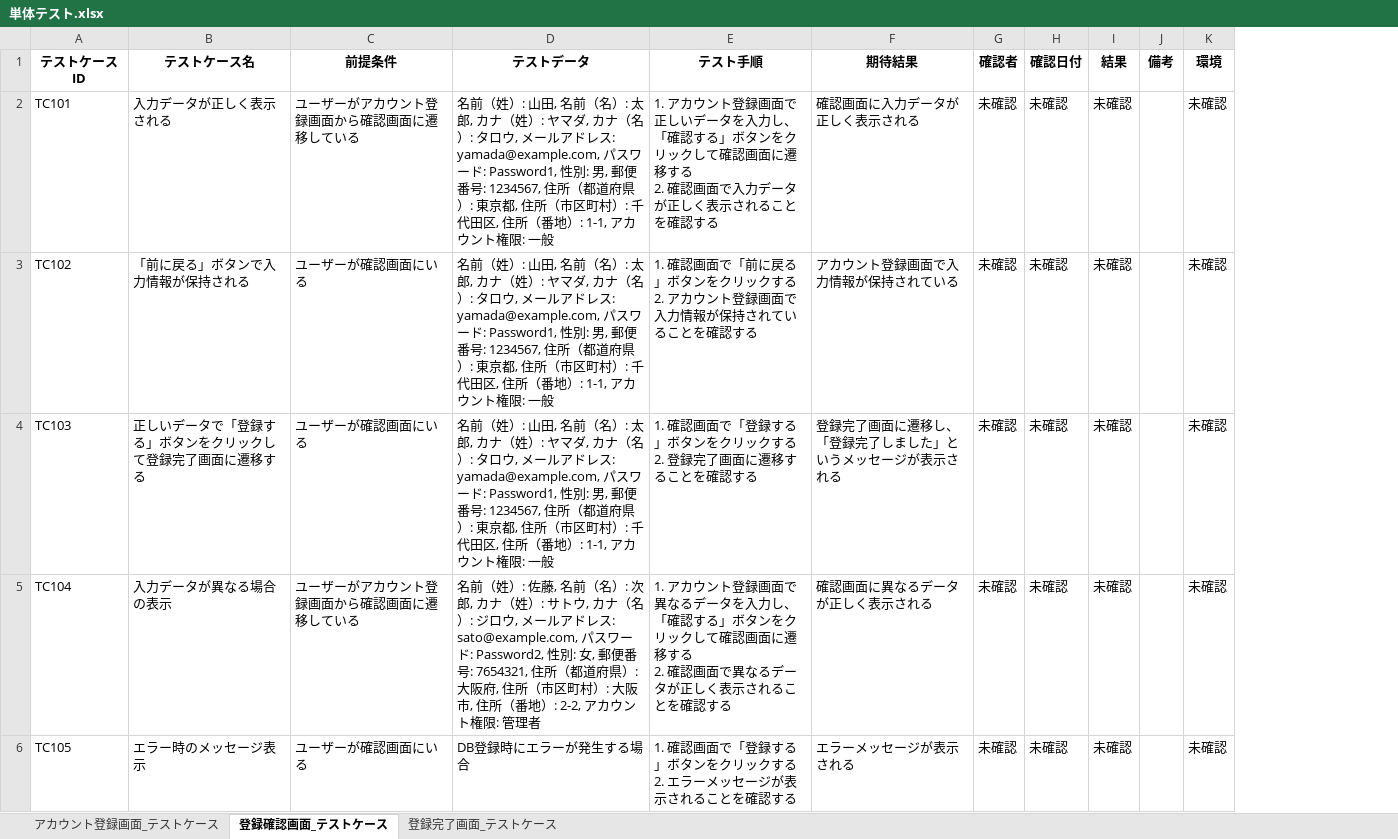
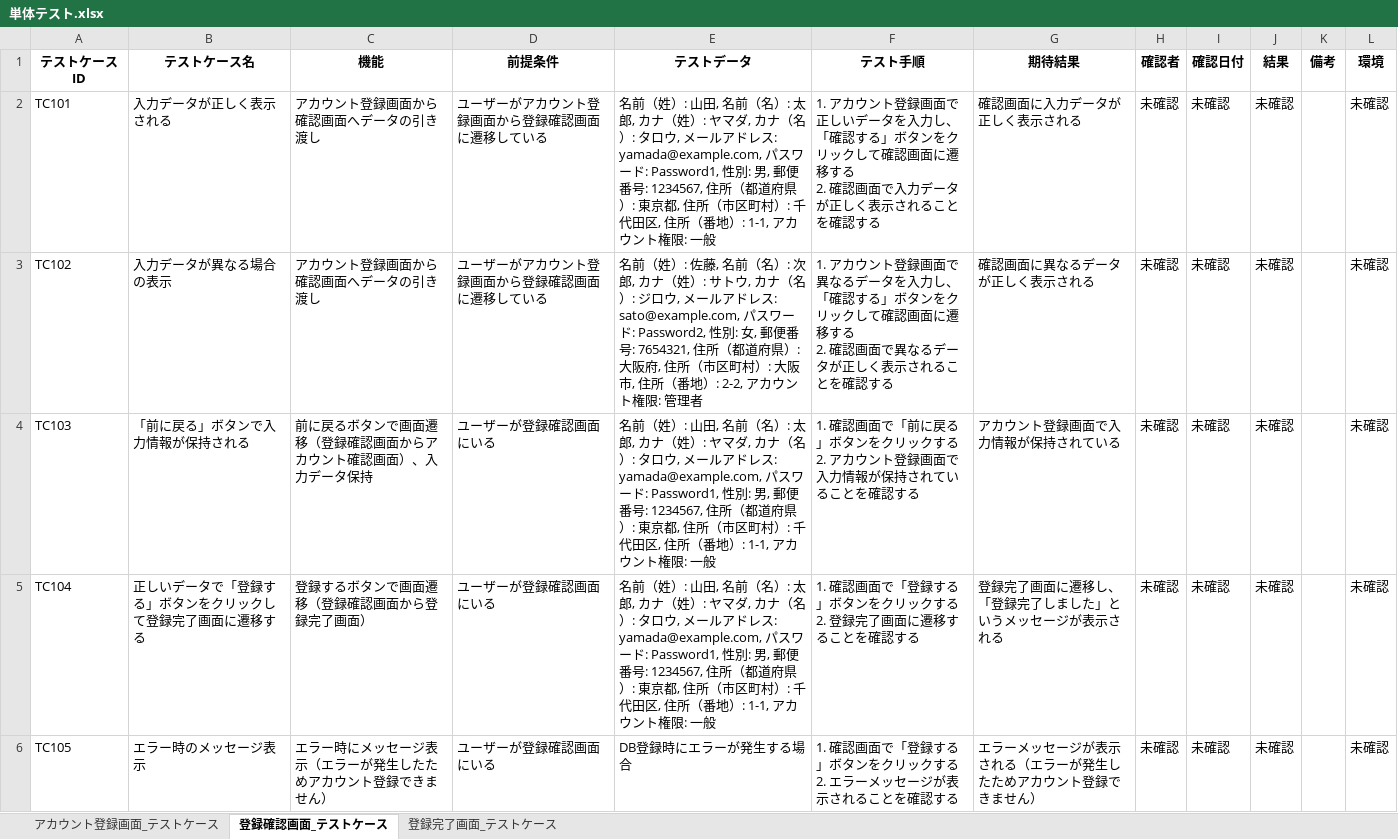
Before and after one commit to yuta02gg/account1, an Excel workbook: 単体テスト.xlsx, sheet 登録確認画面_テストケース, drawn as a sheet; values as stored, in another font and other column widths than the file's, no borders; addresses are those after the commit; ↵ is a line break in a cell; the diff names each change by its address in the sheet, - before the commit and + after, or states it on an @@ line.

Commit message:
6/10,20:23

```diff
--- a/単体テスト.xlsx (sheet 登録確認画面_テストケース)
+++ b/単体テスト.xlsx (sheet 登録確認画面_テストケース)
+column C (機能), rows 2-6: アカウント登録画面から確認画面へデータの引き渡し | アカウント登録画面から確認画面へデータの引き渡し | 前に戻るボタンで画面遷移（登録確認画面からアカウント確認画面）、入力データ保持 | 登録するボタンで画面遷移（登録確認画面から登録完了画面） | エラー時にメッセージ表示（エラーが発生したためアカウント登録できません）
-D2 (前提条件): ユーザーがアカウント登録画面から確認画面に遷移している
+D2 (前提条件): ユーザーがアカウント登録画面から登録確認画面に遷移している
-B3 (テストケース名): 「前に戻る」ボタンで入力情報が保持される
+B3 (テストケース名): 入力データが異なる場合の表示
-D3 (前提条件): ユーザーが確認画面にいる
+D3 (前提条件): ユーザーがアカウント登録画面から登録確認画面に遷移している
-E3 (テストデータ): …（姓）: 山田, 名前（名）: 太郎, カナ（姓）: ヤマダ, カナ（名）: タロウ, メールアドレス: yamada@example.com, パスワード: Password1, 性別: 男, 郵便番号: 1234567, 住所（都道府県）: 東京都, 住所（市区町村）: 千代田区, 住所（番地）: 1-1, アカウント権限: 一般
+E3 (テストデータ): …（姓）: 佐藤, 名前（名）: 次郎, カナ（姓）: サトウ, カナ（名）: ジロウ, メールアドレス: sato@example.com, パスワード: Password2, 性別: 女, 郵便番号: 7654321, 住所（都道府県）: 大阪府, 住所（市区町村）: 大阪市, 住所（番地）: 2-2, アカウント権限: 管理者
-F3 (テスト手順): 1. 確認画面で「前に戻る」ボタンをクリックする ↵ 2. アカウント登録画面で入力情報が保持されていることを…
+F3 (テスト手順): 1. アカウント登録画面で異なるデータを入力し、「確認する」ボタンをクリックして確認画面に遷移する ↵ 2. 確認画面で異なるデータが正しく表示されることを…
-G3 (期待結果): アカウント登録画面で入力情報が保持されている
+G3 (期待結果): 確認画面に異なるデータが正しく表示される
-B4 (テストケース名): 正しいデータで「登録する」ボタンをクリックして登録完了画面に遷移する
+B4 (テストケース名): 「前に戻る」ボタンで入力情報が保持される
-D4 (前提条件): ユーザーが確認画面にいる
+D4 (前提条件): ユーザーが登録確認画面にいる
-F4 (テスト手順): …画面で「登録する」ボタンをクリックする ↵ 2. 登録完了画面に遷移することを…
+F4 (テスト手順): …画面で「前に戻る」ボタンをクリックする ↵ 2. アカウント登録画面で入力情報が保持されていることを…
-G4 (期待結果): 登録完了画面に遷移し、「登録完了しました」というメッセージが表示される
+G4 (期待結果): アカウント登録画面で入力情報が保持されている
-B5 (テストケース名): 入力データが異なる場合の表示
+B5 (テストケース名): 正しいデータで「登録する」ボタンをクリックして登録完了画面に遷移する
-D5 (前提条件): ユーザーがアカウント登録画面から確認画面に遷移している
+D5 (前提条件): ユーザーが登録確認画面にいる
-E5 (テストデータ): …（姓）: 佐藤, 名前（名）: 次郎, カナ（姓）: サトウ, カナ（名）: ジロウ, メールアドレス: sato@example.com, パスワード: Password2, 性別: 女, 郵便番号: 7654321, 住所（都道府県）: 大阪府, 住所（市区町村）: 大阪市, 住所（番地）: 2-2, アカウント権限: 管理者
+E5 (テストデータ): …（姓）: 山田, 名前（名）: 太郎, カナ（姓）: ヤマダ, カナ（名）: タロウ, メールアドレス: yamada@example.com, パスワード: Password1, 性別: 男, 郵便番号: 1234567, 住所（都道府県）: 東京都, 住所（市区町村）: 千代田区, 住所（番地）: 1-1, アカウント権限: 一般
-F5 (テスト手順): 1. アカウント登録画面で異なるデータを入力し、「確認する」ボタンをクリックして確認画面に遷移する ↵ 2. 確認画面で異なるデータが正しく表示されることを…
+F5 (テスト手順): 1. 確認画面で「登録する」ボタンをクリックする ↵ 2. 登録完了画面に遷移することを…
-G5 (期待結果): 確認画面に異なるデータが正しく表示される
+G5 (期待結果): 登録完了画面に遷移し、「登録完了しました」というメッセージが表示される
-D6 (前提条件): ユーザーが確認画面にいる
+D6 (前提条件): ユーザーが登録確認画面にいる
-G6 (期待結果): エラーメッセージが表示される
+G6 (期待結果): エラーメッセージが表示される（エラーが発生したためアカウント登録できません）
```
Also changed, not shown: sheet 登録完了画面_テストケース, sheet アカウント登録画面_テストケース.
